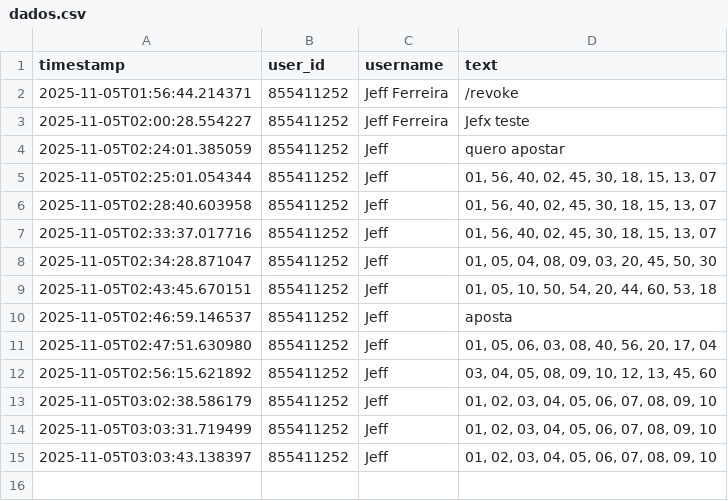
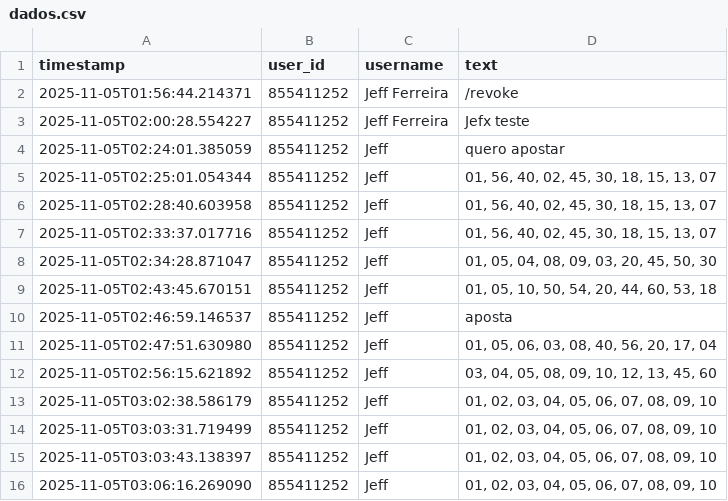
Before and after one commit to jefposan/avantalab-bot, a CSV file: dados.csv, drawn as a sheet.

```diff
--- a/dados.csv
+++ b/dados.csv
@@ -15 +15,2 @@ timestamp,user_id,username,text
 2025-11-05T03:03:43.138397,855411252,Jeff,"01, 02, 03, 04, 05, 06, 07, 08, 09, 10"
+2025-11-05T03:06:16.269090,855411252,Jeff,"01, 02, 03, 04, 05, 06, 07, 08, 09, 10"
```
